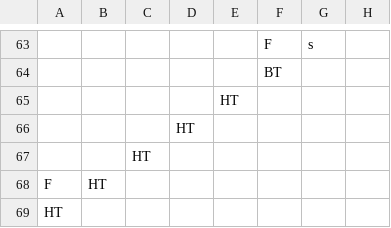
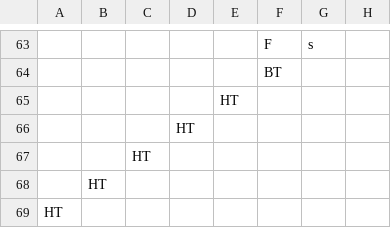
Before and after one commit to openalea/strawberry, a CSV file: strawberry/share/data/Darselect_1_4.csv, drawn as a sheet; only a part is shown, gaps mark what is left out; the diff names each change by its address in the sheet, - before the commit and + after, or states it on an @@ line.

```diff
--- a/strawberry/share/data/Darselect_1_4.csv
+++ b/strawberry/share/data/Darselect_1_4.csv
-A68: F
+A68: (empty)
```
Also changed, not shown: 4 other files.
